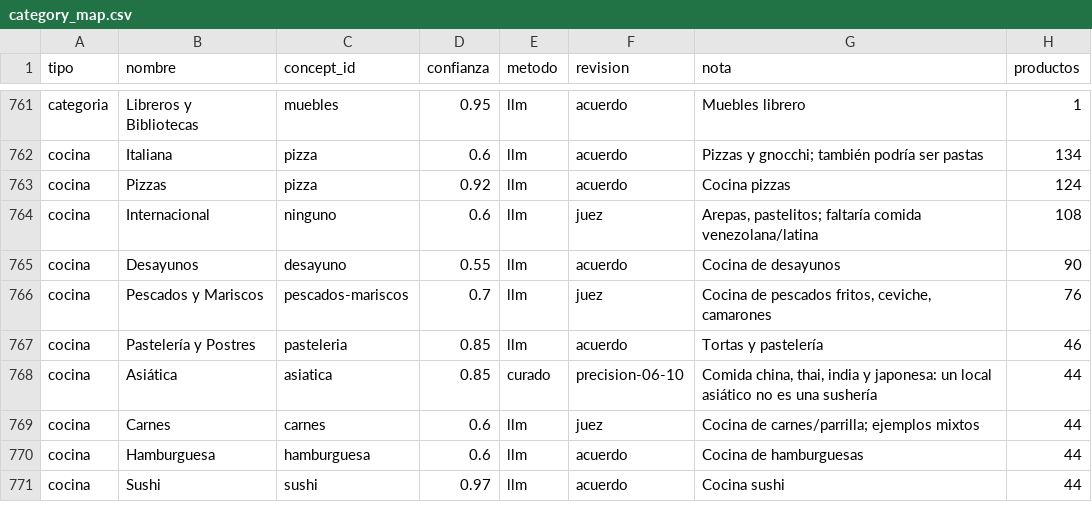
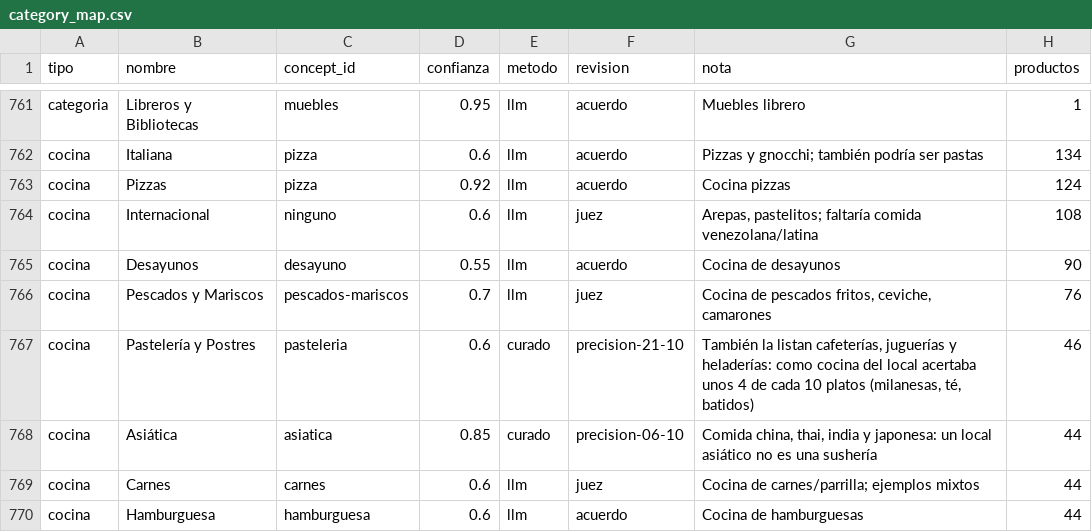
Before and after one commit to yungzyx/project-rappi-dlab-v1, a CSV file: rappi-ia/src/rappi_ia/concepts/category_map.csv, drawn as a sheet; only a part is shown, gaps mark what is left out; the shorter side is filled out with more unchanged rows.

```diff
--- a/rappi-ia/src/rappi_ia/concepts/category_map.csv
+++ b/rappi-ia/src/rappi_ia/concepts/category_map.csv
@@ -766,3 +766,3 @@ cocina,Desayunos,desayuno,0.55,llm,acuerdo,Cocina de desayunos,90
 cocina,Pescados y Mariscos,pescados-mariscos,0.7,llm,juez,"Cocina de pescados fritos, ceviche, camarones",76
-cocina,Pastelería y Postres,pasteleria,0.85,llm,acuerdo,Tortas y pastelería,46
+cocina,Pastelería y Postres,pasteleria,0.6,curado,precision-21-10,"También la listan cafeterías, juguerías y heladerías: como cocina del local acertaba unos 4 de cada 10 platos (milanesas, té, batidos)",46
 cocina,Asiática,asiatica,0.85,curado,precision-06-10,"Comida china, thai, india y japonesa: un local asiático no es una sushería",44
```
Also changed, not shown: 2 other files.
